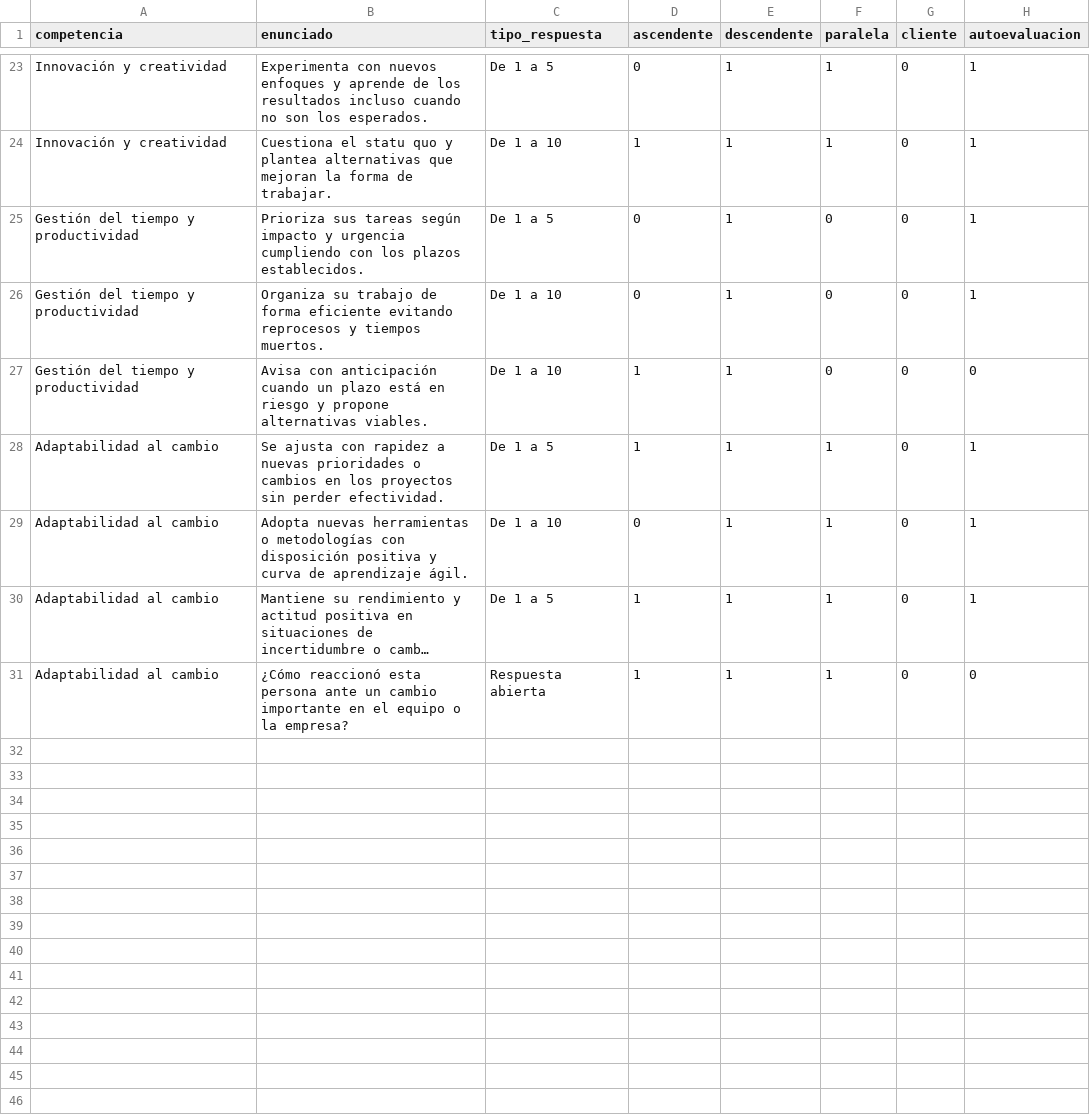
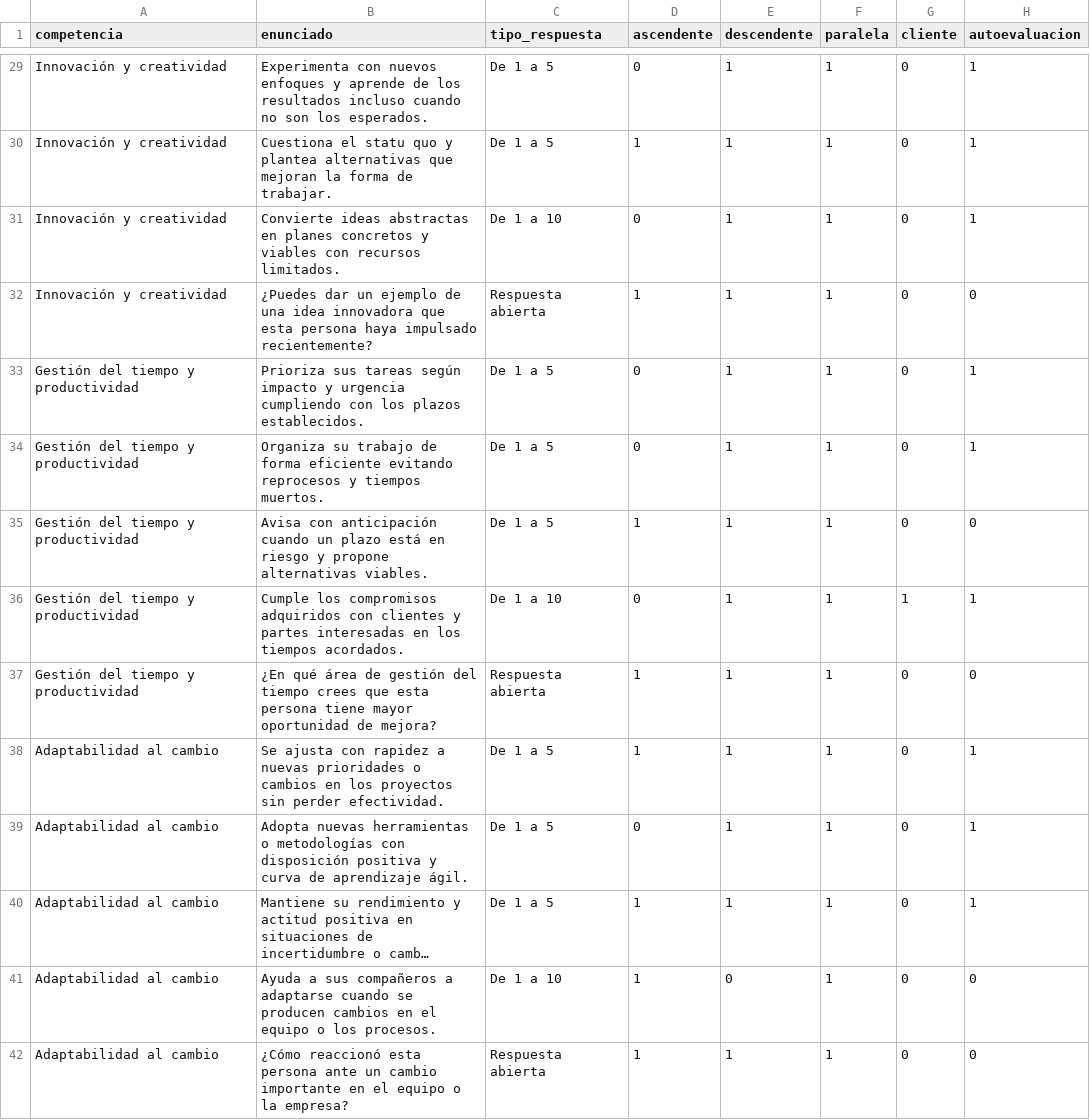
Before and after one commit to DavidVegaM91/template-ubits, a CSV file: ubits-admin/desempeno/360/archivos-demo/enunciados-fiqsha.csv, drawn as a sheet; only a part is shown, gaps mark what is left out; long unchanged cells end in …; addresses are those after the commit; the diff covers the shown part only; the diff names each change by its address in the sheet, - before the commit and + after, or states it on an @@ line.

```diff
--- a/ubits-admin/desempeno/360/archivos-demo/enunciados-fiqsha.csv
+++ b/ubits-admin/desempeno/360/archivos-demo/enunciados-fiqsha.csv
-C30 (tipo_respuesta): De 1 a 10
+C30 (tipo_respuesta): De 1 a 5
+row 31: Innovación y creatividad | Convierte ideas abstractas en planes concretos y viables con recursos limitados. | De 1 a 10 | 0 | 1 | 1 | 0 | 1
+row 32: Innovación y creatividad | ¿Puedes dar un ejemplo de una idea innovadora que esta persona haya impulsado recientemente? | Respuesta abierta | 1 | 1 | 1 | 0 | 0
-F33:F35 (paralela): 0
+F33:F35 (paralela): 1
-C34:C35 (tipo_respuesta): De 1 a 10
+C34:C35 (tipo_respuesta): De 1 a 5
+row 36: Gestión del tiempo y productividad | Cumple los compromisos adquiridos con clientes y partes interesadas en los tiempos acordados. | De 1 a 10 | 0 | 1 | 1 | 1 | 1
+row 37: Gestión del tiempo y productividad | ¿En qué área de gestión del tiempo crees que esta persona tiene mayor oportunidad de mejora? | Respuesta abierta | 1 | 1 | 1 | 0 | 0
-C39 (tipo_respuesta): De 1 a 10
+C39 (tipo_respuesta): De 1 a 5
+row 41: Adaptabilidad al cambio | Ayuda a sus compañeros a adaptarse cuando se producen cambios en el equipo o los procesos. | De 1 a 10 | 1 | 0 | 1 | 0 | 0
```
Also changed, not shown: 6 added rows and 15 edited cells elsewhere in this file, 6 other files.
